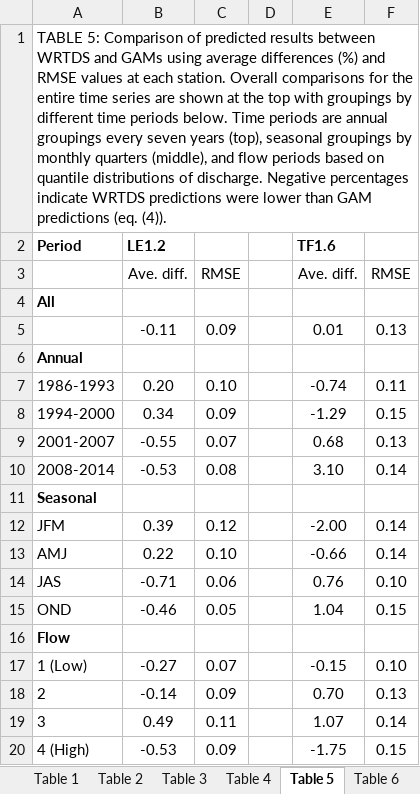
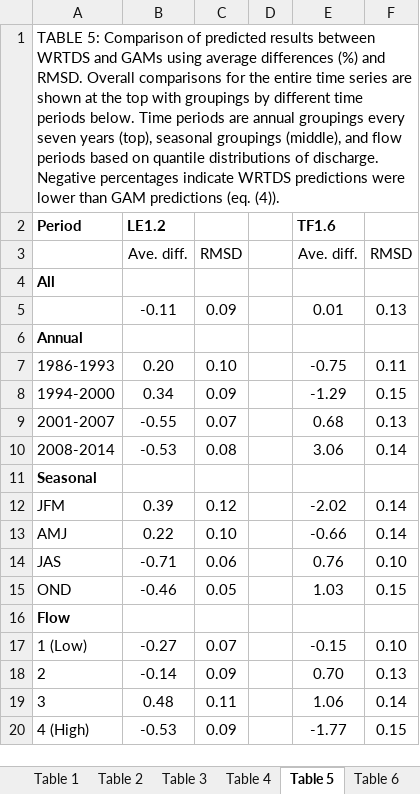
Before and after one commit to fawda123/patux_manu, an Excel workbook: word/Tables.xlsx, sheet Table 5, drawn as a sheet; values as stored, in another font and other column widths than the file's, no borders; the diff names each change by its address in the sheet, - before the commit and + after, or states it on an @@ line.

```diff
--- a/word/Tables.xlsx (sheet Table 5)
+++ b/word/Tables.xlsx (sheet Table 5)
-A1 (Period): …(%) and RMSE values at each station. Overall comparisons for the entire time series are shown at the top with groupings by different time periods below. Time periods are annual groupings every seven years (top), seasonal groupings by monthly quarters (middle), and…
+A1 (Period): …(%) and RMSD. Overall comparisons for the entire time series are shown at the top with groupings by different time periods below. Time periods are annual groupings every seven years (top), seasonal groupings (middle), and…
-C3: RMSE
+C3: RMSD
-F3: RMSE
+F3: RMSD
-E7 (TF1.6): -0.74
+E7 (TF1.6): -0.75
-E10 (TF1.6): 3.10
+E10 (TF1.6): 3.06
-E12 (TF1.6): -2.00
+E12 (TF1.6): -2.02
-E15 (TF1.6): 1.04
+E15 (TF1.6): 1.03
-B19 (LE1.2): 0.49
+B19 (LE1.2): 0.48
-E19 (TF1.6): 1.07
+E19 (TF1.6): 1.06
-E20 (TF1.6): -1.75
+E20 (TF1.6): -1.77
```
Also changed, not shown: sheet Table 7, sheet Table 1, sheet Table 2, sheet Table 4, sheet Table 3, sheet Table 6, 6 other files.
